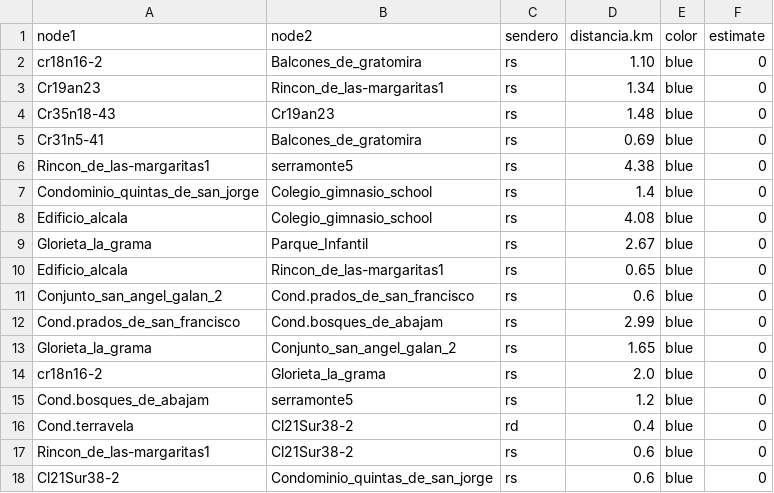
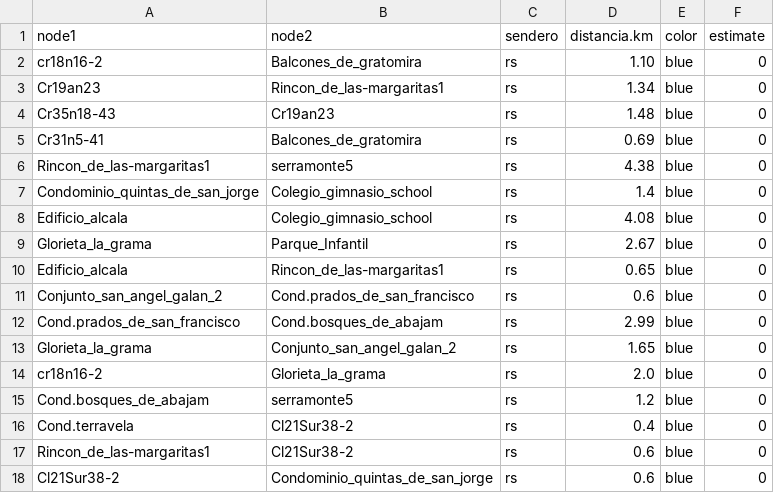
Before and after one commit to Levianthanx/rutas, a CSV file: nodosxnodos.csv, drawn as a sheet.

Commit message:
Update nodosxnodos.csv

```diff
--- a/nodosxnodos.csv
+++ b/nodosxnodos.csv
@@ -15,3 +15,3 @@ cr18n16-2,Glorieta_la_grama,rs,2.0,blue,0
 Cond.bosques_de_abajam,serramonte5,rs,1.2,blue,0
-Cond.terravela,Cl21Sur38-2,rd,0.4,blue,0
+Cond.terravela,Cl21Sur38-2,rs,0.4,blue,0
 Rincon_de_las-margaritas1,Cl21Sur38-2,rs,0.6,blue,0
```
